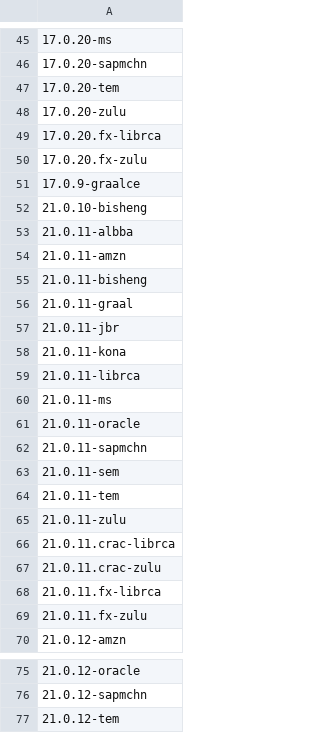
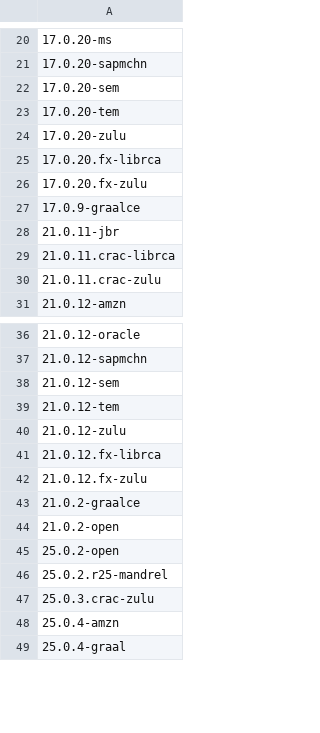
Before and after one commit to openrewrite/rewrite-migrate-java, a CSV file: src/main/resources/sdkman-java.csv, drawn as a sheet; only a part is shown, gaps mark what is left out; the shorter side is filled out with more unchanged rows; the diff covers the shown part only.

```diff
--- a/src/main/resources/sdkman-java.csv
+++ b/src/main/resources/sdkman-java.csv
@@ -46,2 +21,3 @@
 17.0.20-sapmchn
+17.0.20-sem
 17.0.20-tem
@@ -51,20 +27,5 @@
 17.0.9-graalce
-21.0.10-bisheng
-21.0.11-albba
-21.0.11-amzn
-21.0.11-bisheng
-21.0.11-graal
 21.0.11-jbr
-21.0.11-kona
-21.0.11-librca
-21.0.11-ms
-21.0.11-oracle
-21.0.11-sapmchn
-21.0.11-sem
-21.0.11-tem
-21.0.11-zulu
 21.0.11.crac-librca
 21.0.11.crac-zulu
-21.0.11.fx-librca
-21.0.11.fx-zulu
 21.0.12-amzn
@@ -76,2 +37,3 @@
 21.0.12-sapmchn
+21.0.12-sem
 21.0.12-tem
```
Also changed, not shown: 4 added rows, 69 removed rows and 2 edited cells elsewhere in this file.
